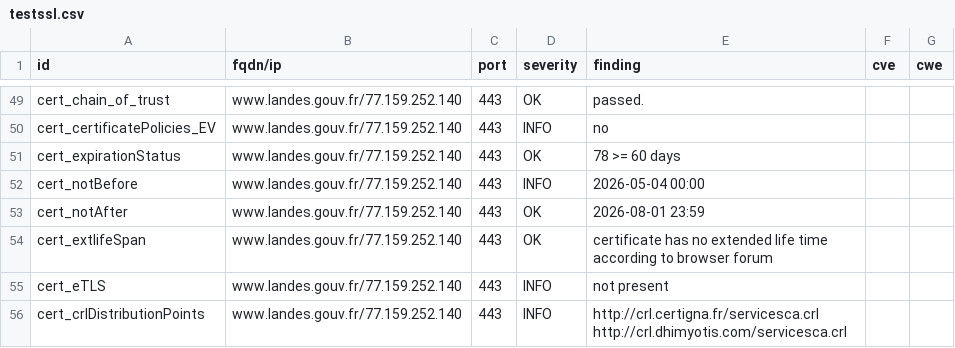
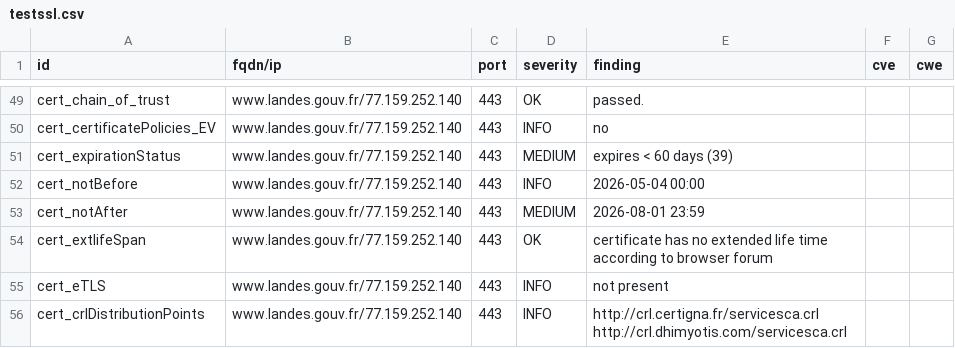
Before and after one commit to dnum-mi/dashlord-extended, a CSV file: results/aHR0cHM6Ly93d3cubGFuZGVzLmdvdXYuZnI=/testssl.csv, drawn as a sheet; only a part is shown, gaps mark what is left out.

```diff
--- a/results/aHR0cHM6Ly93d3cubGFuZGVzLmdvdXYuZnI=/testssl.csv
+++ b/results/aHR0cHM6Ly93d3cubGFuZGVzLmdvdXYuZnI=/testssl.csv
@@ -50,5 +50,5 @@
 "cert_certificatePolicies_EV","www.landes.gouv.fr/77.159.252.140","443","INFO","no","",""
-"cert_expirationStatus","www.landes.gouv.fr/77.159.252.140","443","OK","78 >= 60 days","",""
+"cert_expirationStatus","www.landes.gouv.fr/77.159.252.140","443","MEDIUM","expires < 60 days (39)","",""
 "cert_notBefore","www.landes.gouv.fr/77.159.252.140","443","INFO","2026-05-04 00:00","",""
-"cert_notAfter","www.landes.gouv.fr/77.159.252.140","443","OK","2026-08-01 23:59","",""
+"cert_notAfter","www.landes.gouv.fr/77.159.252.140","443","MEDIUM","2026-08-01 23:59","",""
 "cert_extlifeSpan","www.landes.gouv.fr/77.159.252.140","443","OK","certificate has no extended life time according to browser forum","",""
```
Also changed, not shown: 9 other files.
